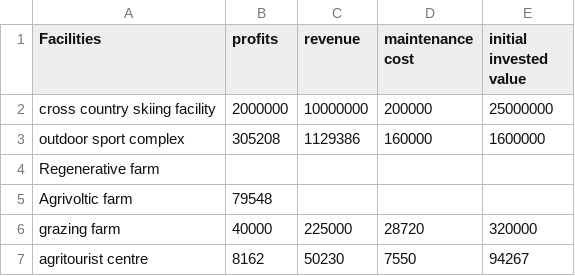
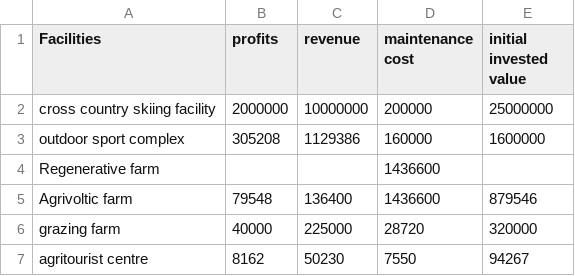
Before and after one commit to aarav-malik/IMMC-2023, a CSV file: data/data for npv/NPV.csv, drawn as a sheet; the diff names each change by its address in the sheet, - before the commit and + after, or states it on an @@ line.

Commit message:
hello

```diff
--- a/data/data for npv/NPV.csv
+++ b/data/data for npv/NPV.csv
-D4:D5 (maintenance cost): (empty)
+D4:D5 (maintenance cost): 1436600
-C5 (revenue): (empty)
+C5 (revenue): 136400
-E5 (initial invested value): (empty)
+E5 (initial invested value): 879546
```
